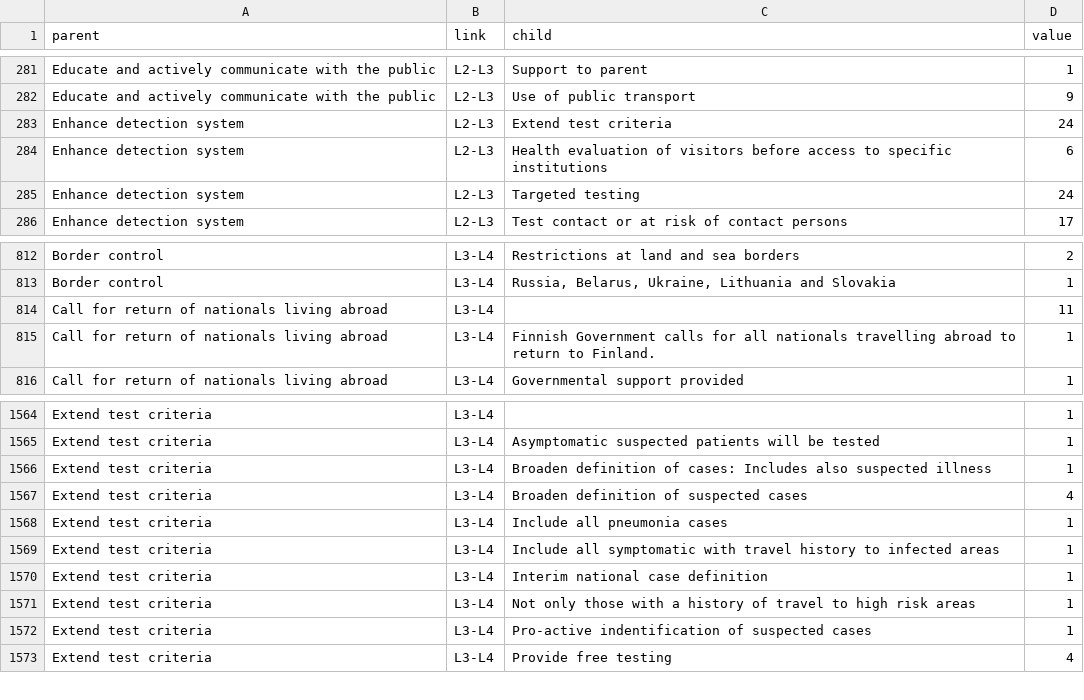
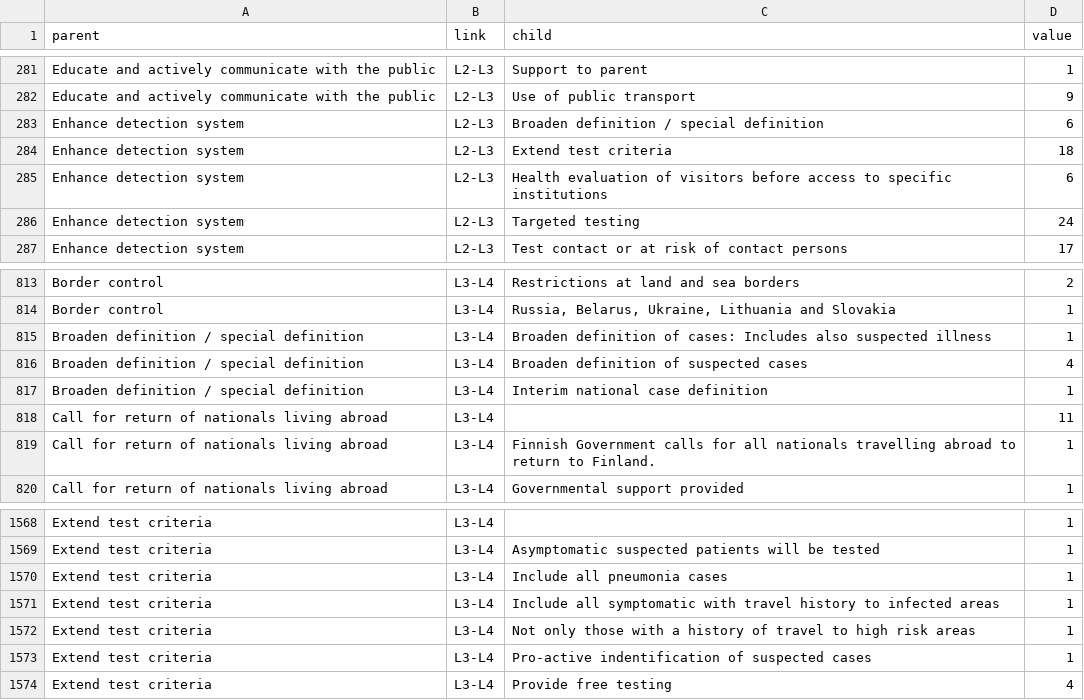
Before and after one commit to amel-github/covid19-interventionmeasures, a CSV file: Master-List-with-Unique-LinkType-and-value.csv, drawn as a sheet; only a part is shown, gaps mark what is left out.

```diff
--- a/Master-List-with-Unique-LinkType-and-value.csv
+++ b/Master-List-with-Unique-LinkType-and-value.csv
@@ -282,3 +282,4 @@
 "Educate and actively communicate with the public","L2-L3","Use of public transport",9
-"Enhance detection system","L2-L3","Extend test criteria",24
+"Enhance detection system","L2-L3","Broaden definition / special definition",6
+"Enhance detection system","L2-L3","Extend test criteria",18
 "Enhance detection system","L2-L3","Health evaluation of visitors before access to specific institutions",6
@@ -813,2 +814,5 @@
 "Border control","L3-L4","Russia, Belarus, Ukraine, Lithuania and Slovakia",1
+"Broaden definition / special definition","L3-L4","Broaden definition of cases: Includes also suspected illness",1
+"Broaden definition / special definition","L3-L4","Broaden definition of suspected cases",4
+"Broaden definition / special definition","L3-L4","Interim national case definition",1
 "Call for return of nationals living abroad","L3-L4","",11
@@ -1565,7 +1569,4 @@
 "Extend test criteria","L3-L4","Asymptomatic suspected patients will be tested",1
-"Extend test criteria","L3-L4","Broaden definition of cases: Includes also suspected illness",1
-"Extend test criteria","L3-L4","Broaden definition of suspected cases",4
 "Extend test criteria","L3-L4","Include all pneumonia cases",1
 "Extend test criteria","L3-L4","Include all symptomatic with travel history to infected areas",1
-"Extend test criteria","L3-L4","Interim national case definition",1
 "Extend test criteria","L3-L4","Not only those with a history of travel to high risk areas",1
```
Also changed, not shown: Master_list_CCCSL_v2_ordered.csv, 1 other file.
